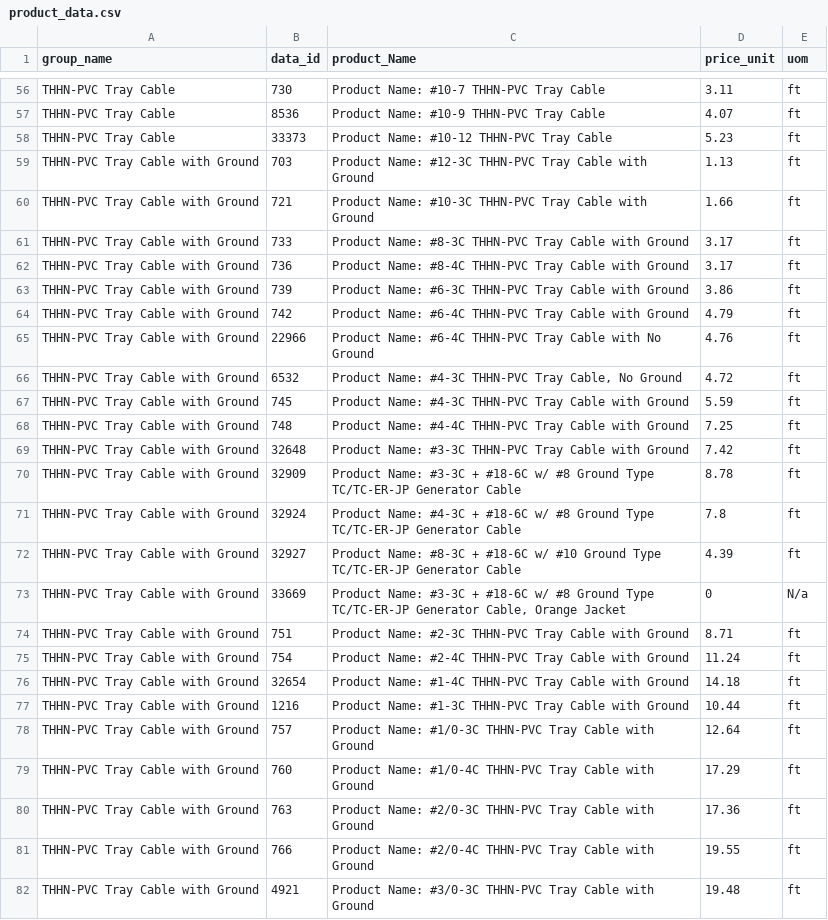
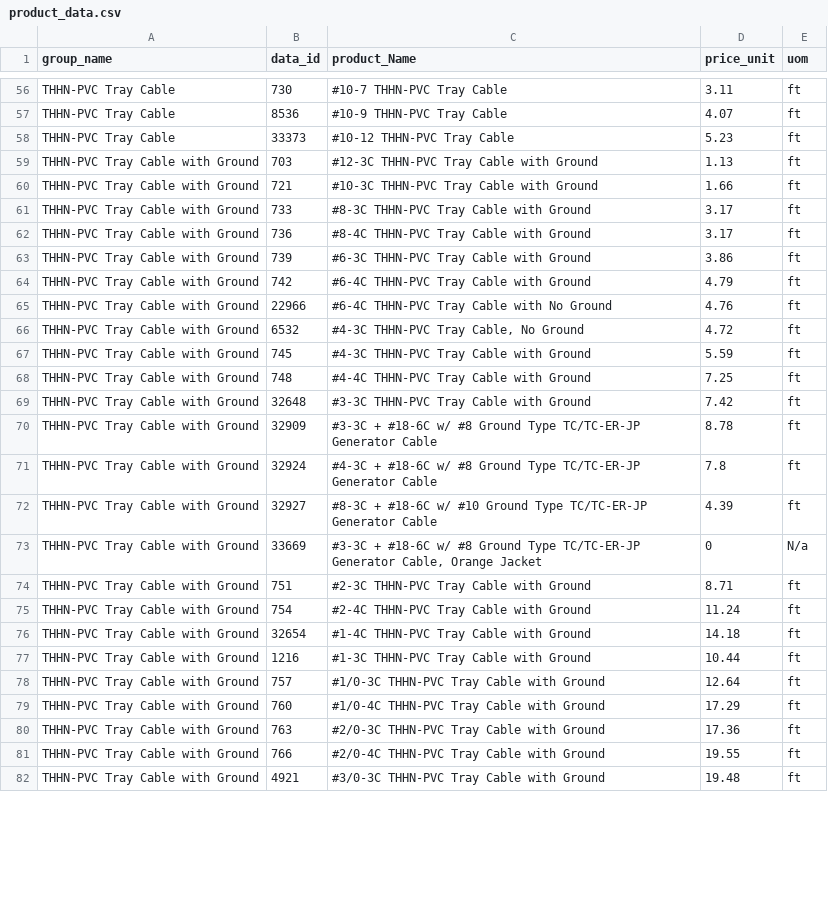
Before and after one commit to scipele/py, a CSV file: webScape/product_data.csv, drawn as a sheet; only a part is shown, gaps mark what is left out; the diff covers the shown part only; the diff names each change by its address in the sheet, - before the commit and + after, or states it on an @@ line.

Commit message:
remove Product Data Tag

```diff
--- a/webScape/product_data.csv
+++ b/webScape/product_data.csv
-C56 (product_Name): Product Name: #10-7 THHN-PVC Tray Cable
+C56 (product_Name): #10-7 THHN-PVC Tray Cable
-C57 (product_Name): Product Name: #10-9 THHN-PVC Tray Cable
+C57 (product_Name): #10-9 THHN-PVC Tray Cable
-C58 (product_Name): Product Name: #10-12 THHN-PVC Tray Cable
+C58 (product_Name): #10-12 THHN-PVC Tray Cable
-C59 (product_Name): Product Name: #12-3C THHN-PVC Tray Cable with Ground
+C59 (product_Name): #12-3C THHN-PVC Tray Cable with Ground
-C60 (product_Name): Product Name: #10-3C THHN-PVC Tray Cable with Ground
+C60 (product_Name): #10-3C THHN-PVC Tray Cable with Ground
-C61 (product_Name): Product Name: #8-3C THHN-PVC Tray Cable with Ground
+C61 (product_Name): #8-3C THHN-PVC Tray Cable with Ground
-C62 (product_Name): Product Name: #8-4C THHN-PVC Tray Cable with Ground
+C62 (product_Name): #8-4C THHN-PVC Tray Cable with Ground
-C63 (product_Name): Product Name: #6-3C THHN-PVC Tray Cable with Ground
+C63 (product_Name): #6-3C THHN-PVC Tray Cable with Ground
-C64 (product_Name): Product Name: #6-4C THHN-PVC Tray Cable with Ground
+C64 (product_Name): #6-4C THHN-PVC Tray Cable with Ground
-C65 (product_Name): Product Name: #6-4C THHN-PVC…
+C65 (product_Name): #6-4C THHN-PVC…
-C66 (product_Name): Product Name: #4-3C THHN-PVC Tray Cable, No Ground
+C66 (product_Name): #4-3C THHN-PVC Tray Cable, No Ground
-C67 (product_Name): Product Name: #4-3C THHN-PVC Tray Cable with Ground
+C67 (product_Name): #4-3C THHN-PVC Tray Cable with Ground
-C68 (product_Name): Product Name: #4-4C THHN-PVC Tray Cable with Ground
+C68 (product_Name): #4-4C THHN-PVC Tray Cable with Ground
-C69 (product_Name): Product Name: #3-3C THHN-PVC Tray Cable with Ground
+C69 (product_Name): #3-3C THHN-PVC Tray Cable with Ground
-C70 (product_Name): Product Name: #3-3C +…
+C70 (product_Name): #3-3C +…
-C71 (product_Name): Product Name: #4-3C +…
+C71 (product_Name): #4-3C +…
-C72 (product_Name): Product Name: #8-3C +…
+C72 (product_Name): #8-3C +…
-C73 (product_Name): Product Name: #3-3C +…
+C73 (product_Name): #3-3C +…
-C74 (product_Name): Product Name: #2-3C THHN-PVC Tray Cable with Ground
+C74 (product_Name): #2-3C THHN-PVC Tray Cable with Ground
-C75 (product_Name): Product Name: #2-4C THHN-PVC Tray Cable with Ground
+C75 (product_Name): #2-4C THHN-PVC Tray Cable with Ground
-C76 (product_Name): Product Name: #1-4C THHN-PVC Tray Cable with Ground
+C76 (product_Name): #1-4C THHN-PVC Tray Cable with Ground
-C77 (product_Name): Product Name: #1-3C THHN-PVC Tray Cable with Ground
+C77 (product_Name): #1-3C THHN-PVC Tray Cable with Ground
-C78 (product_Name): Product Name: #1/0-3C THHN-PVC…
+C78 (product_Name): #1/0-3C THHN-PVC…
-C79 (product_Name): Product Name: #1/0-4C THHN-PVC…
+C79 (product_Name): #1/0-4C THHN-PVC…
-C80 (product_Name): Product Name: #2/0-3C THHN-PVC…
+C80 (product_Name): #2/0-3C THHN-PVC…
-C81 (product_Name): Product Name: #2/0-4C THHN-PVC…
+C81 (product_Name): #2/0-4C THHN-PVC…
-C82 (product_Name): Product Name: #3/0-3C THHN-PVC…
+C82 (product_Name): #3/0-3C THHN-PVC…
```
Also changed, not shown: 67 edited cells elsewhere in this file, 1 other file.
